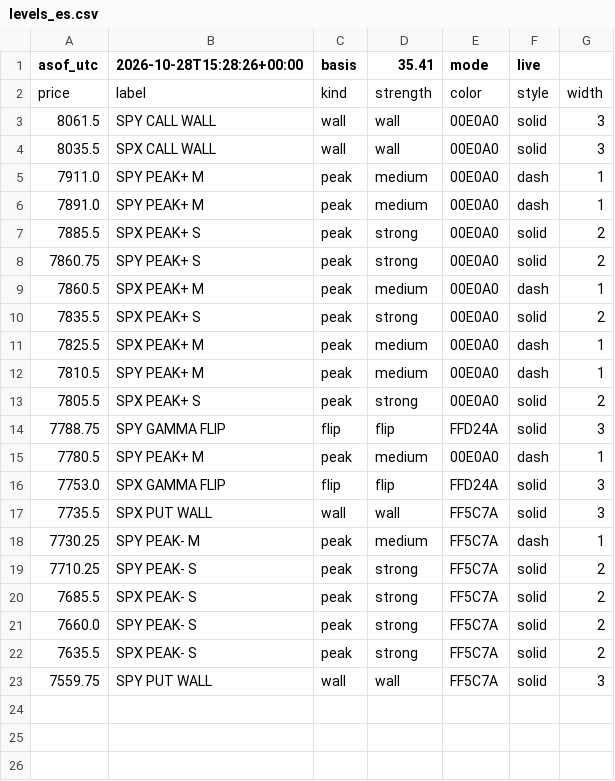
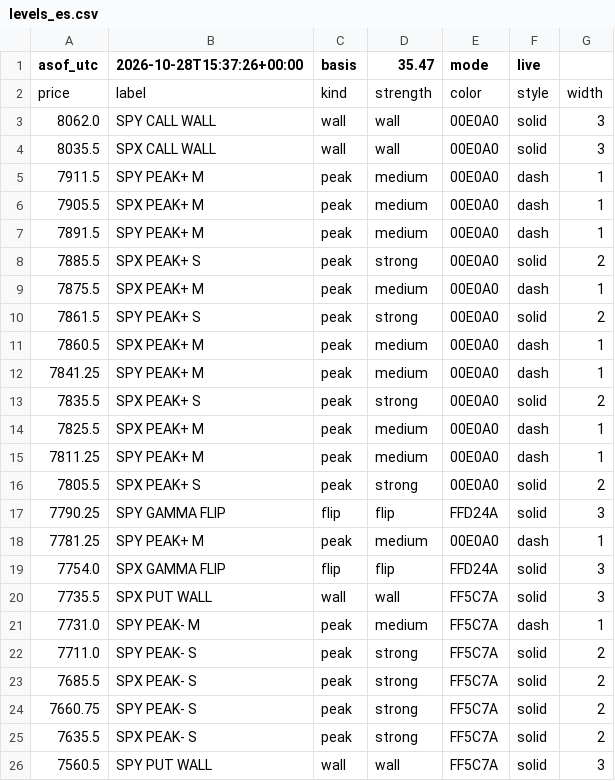
Before and after one commit to mshb4466/mirsad, a CSV file: gamma/levels_es.csv, drawn as a sheet.

```diff
--- a/gamma/levels_es.csv
+++ b/gamma/levels_es.csv
@@ -1,23 +1,26 @@
-asof_utc,2026-10-28T15:28:26+00:00,basis,35.41,mode,live
+asof_utc,2026-10-28T15:37:26+00:00,basis,35.47,mode,live
 price,label,kind,strength,color,style,width
-8061.5,SPY CALL WALL,wall,wall,00E0A0,solid,3
+8062.0,SPY CALL WALL,wall,wall,00E0A0,solid,3
 8035.5,SPX CALL WALL,wall,wall,00E0A0,solid,3
-7911.0,SPY PEAK+ M,peak,medium,00E0A0,dash,1
-7891.0,SPY PEAK+ M,peak,medium,00E0A0,dash,1
+7911.5,SPY PEAK+ M,peak,medium,00E0A0,dash,1
+7905.5,SPX PEAK+ M,peak,medium,00E0A0,dash,1
+7891.5,SPY PEAK+ M,peak,medium,00E0A0,dash,1
 7885.5,SPX PEAK+ S,peak,strong,00E0A0,solid,2
-7860.75,SPY PEAK+ S,peak,strong,00E0A0,solid,2
+7875.5,SPX PEAK+ M,peak,medium,00E0A0,dash,1
+7861.5,SPY PEAK+ S,peak,strong,00E0A0,solid,2
 7860.5,SPX PEAK+ M,peak,medium,00E0A0,dash,1
+7841.25,SPY PEAK+ M,peak,medium,00E0A0,dash,1
 7835.5,SPX PEAK+ S,peak,strong,00E0A0,solid,2
 7825.5,SPX PEAK+ M,peak,medium,00E0A0,dash,1
-7810.5,SPY PEAK+ M,peak,medium,00E0A0,dash,1
+7811.25,SPY PEAK+ M,peak,medium,00E0A0,dash,1
 7805.5,SPX PEAK+ S,peak,strong,00E0A0,solid,2
-7788.75,SPY GAMMA FLIP,flip,flip,FFD24A,solid,3
-7780.5,SPY PEAK+ M,peak,medium,00E0A0,dash,1
-7753.0,SPX GAMMA FLIP,flip,flip,FFD24A,solid,3
+7790.25,SPY GAMMA FLIP,flip,flip,FFD24A,solid,3
+7781.25,SPY PEAK+ M,peak,medium,00E0A0,dash,1
+7754.0,SPX GAMMA FLIP,flip,flip,FFD24A,solid,3
 7735.5,SPX PUT WALL,wall,wall,FF5C7A,solid,3
-7730.25,SPY PEAK- M,peak,medium,FF5C7A,dash,1
-7710.25,SPY PEAK- S,peak,strong,FF5C7A,solid,2
+7731.0,SPY PEAK- M,peak,medium,FF5C7A,dash,1
+7711.0,SPY PEAK- S,peak,strong,FF5C7A,solid,2
 7685.5,SPX PEAK- S,peak,strong,FF5C7A,solid,2
-7660.0,SPY PEAK- S,peak,strong,FF5C7A,solid,2
+7660.75,SPY PEAK- S,peak,strong,FF5C7A,solid,2
 7635.5,SPX PEAK- S,peak,strong,FF5C7A,solid,2
-7559.75,SPY PUT WALL,wall,wall,FF5C7A,solid,3
+7560.5,SPY PUT WALL,wall,wall,FF5C7A,solid,3
```
Also changed, not shown: 3 other files.
